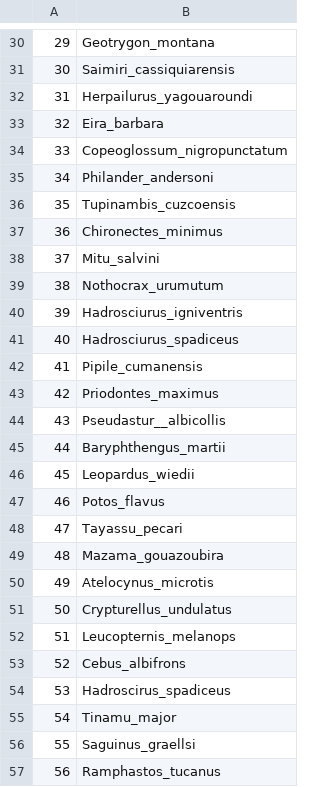
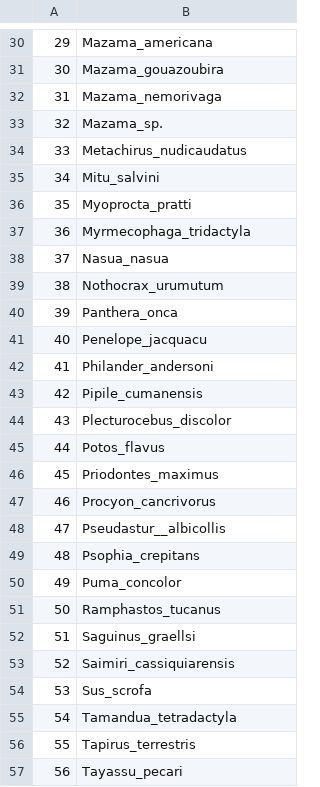
Before and after one commit to morganmanning/amazon, a CSV file: Global/Data/listOfSpecies.csv, drawn as a sheet; only a part is shown, gaps mark what is left out; the diff covers the shown part only.

```diff
--- a/Global/Data/listOfSpecies.csv
+++ b/Global/Data/listOfSpecies.csv
@@ -30,28 +30,28 @@
-"29","Geotrygon_montana"
-"30","Saimiri_cassiquiarensis"
-"31","Herpailurus_yagouaroundi"
-"32","Eira_barbara"
-"33","Copeoglossum_nigropunctatum"
-"34","Philander_andersoni"
-"35","Tupinambis_cuzcoensis"
-"36","Chironectes_minimus"
-"37","Mitu_salvini"
+"29","Mazama_americana"
+"30","Mazama_gouazoubira"
+"31","Mazama_nemorivaga"
+"32","Mazama_sp."
+"33","Metachirus_nudicaudatus"
+"34","Mitu_salvini"
+"35","Myoprocta_pratti"
+"36","Myrmecophaga_tridactyla"
+"37","Nasua_nasua"
 "38","Nothocrax_urumutum"
-"39","Hadrosciurus_igniventris"
-"40","Hadrosciurus_spadiceus"
-"41","Pipile_cumanensis"
-"42","Priodontes_maximus"
-"43","Pseudastur__albicollis"
-"44","Baryphthengus_martii"
-"45","Leopardus_wiedii"
-"46","Potos_flavus"
-"47","Tayassu_pecari"
-"48","Mazama_gouazoubira"
-"49","Atelocynus_microtis"
-"50","Crypturellus_undulatus"
-"51","Leucopternis_melanops"
-"52","Cebus_albifrons"
-"53","Hadroscirus_spadiceus"
-"54","Tinamu_major"
-"55","Saguinus_graellsi"
-"56","Ramphastos_tucanus"
+"39","Panthera_onca"
+"40","Penelope_jacquacu"
+"41","Philander_andersoni"
+"42","Pipile_cumanensis"
+"43","Plecturocebus_discolor"
+"44","Potos_flavus"
+"45","Priodontes_maximus"
+"46","Procyon_cancrivorus"
+"47","Pseudastur__albicollis"
+"48","Psophia_crepitans"
+"49","Puma_concolor"
+"50","Ramphastos_tucanus"
+"51","Saguinus_graellsi"
+"52","Saimiri_cassiquiarensis"
+"53","Sus_scrofa"
+"54","Tamandua_tetradactyla"
+"55","Tapirus_terrestris"
+"56","Tayassu_pecari"
```
Also changed, not shown: 31 edited cells elsewhere in this file, 8 other files.
